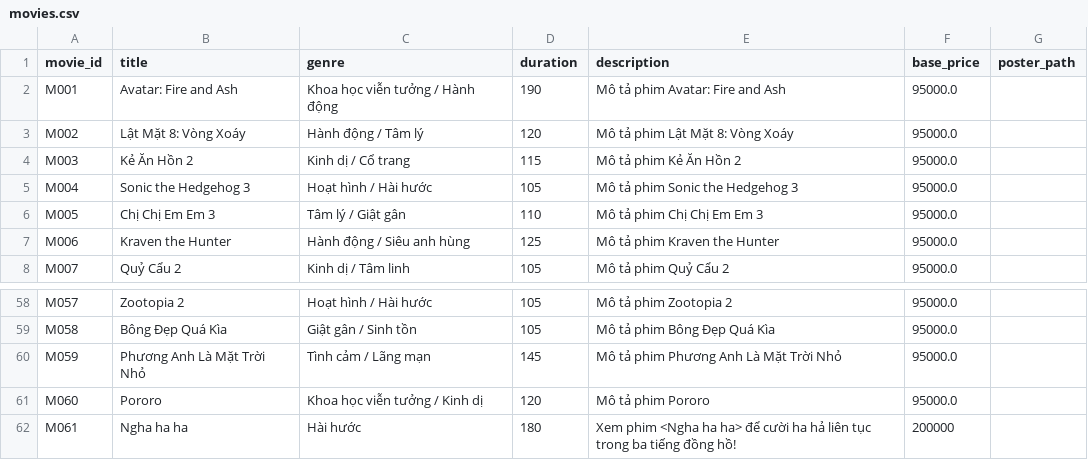
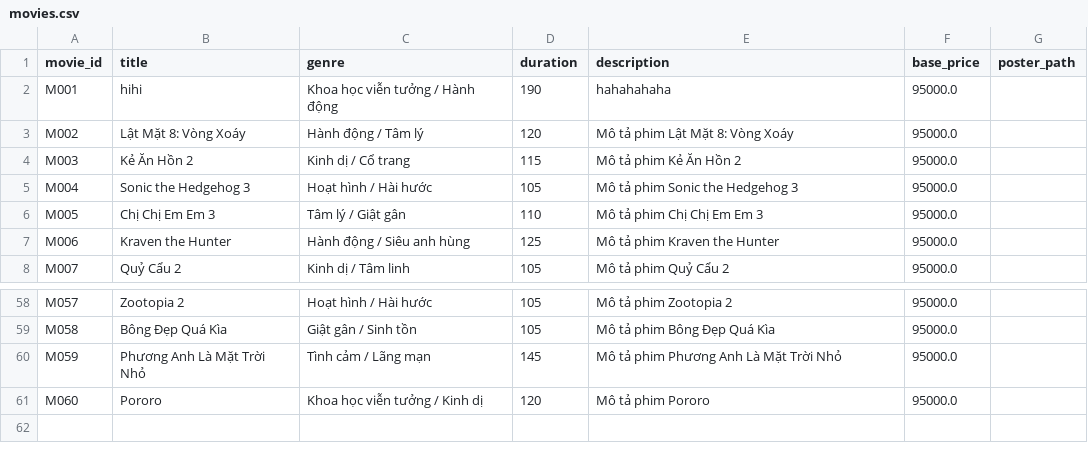
Before and after one commit to ngha1610/MI3060-Movie-Ticket-Booking-System, a CSV file: data/movies.csv, drawn as a sheet; only a part is shown, gaps mark what is left out.

```diff
--- a/data/movies.csv
+++ b/data/movies.csv
@@ -1,3 +1,3 @@
 movie_id,title,genre,duration,description,base_price,poster_path
-M001,Avatar: Fire and Ash,Khoa học viễn tưởng / Hành động,190,Mô tả phim Avatar: Fire and Ash,95000.0,
+M001,hihi,Khoa học viễn tưởng / Hành động,190,hahahahaha,95000.0,
 M002,Lật Mặt 8: Vòng Xoáy,Hành động / Tâm lý,120,Mô tả phim Lật Mặt 8: Vòng Xoáy,95000.0,
@@ -61,2 +61 @@ M059,Phương Anh Là Mặt Trời Nhỏ,Tình cảm / Lãng mạn,145,Mô tả
 M060,Pororo,Khoa học viễn tưởng / Kinh dị,120,Mô tả phim Pororo,95000.0,
-M061,Ngha ha ha,Hài hước,180,Xem phim <Ngha ha ha> để cười ha hả liên tục trong ba tiếng đồng hồ!,200000,
```
Also changed, not shown: data/showtimes.csv, 1 other file.
